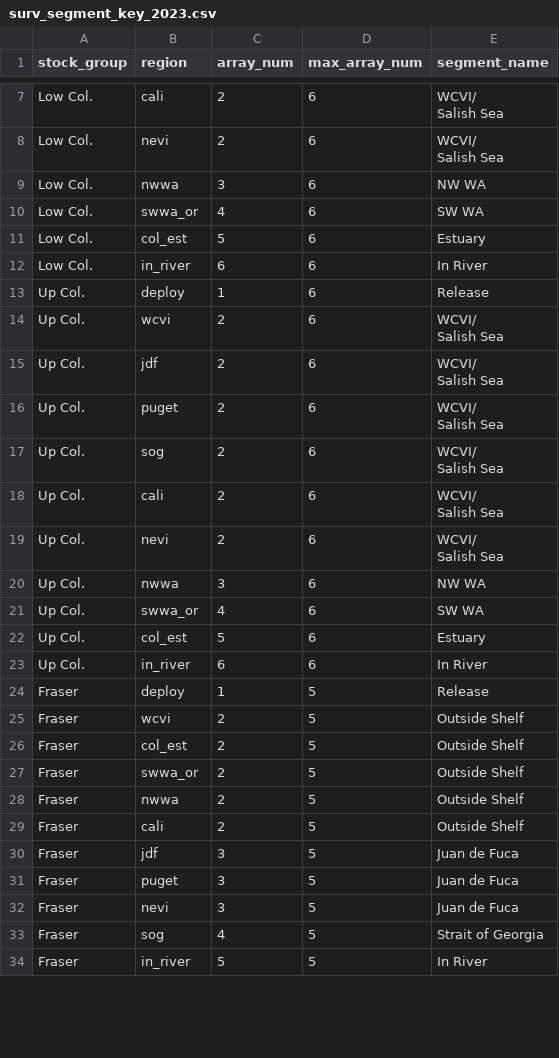
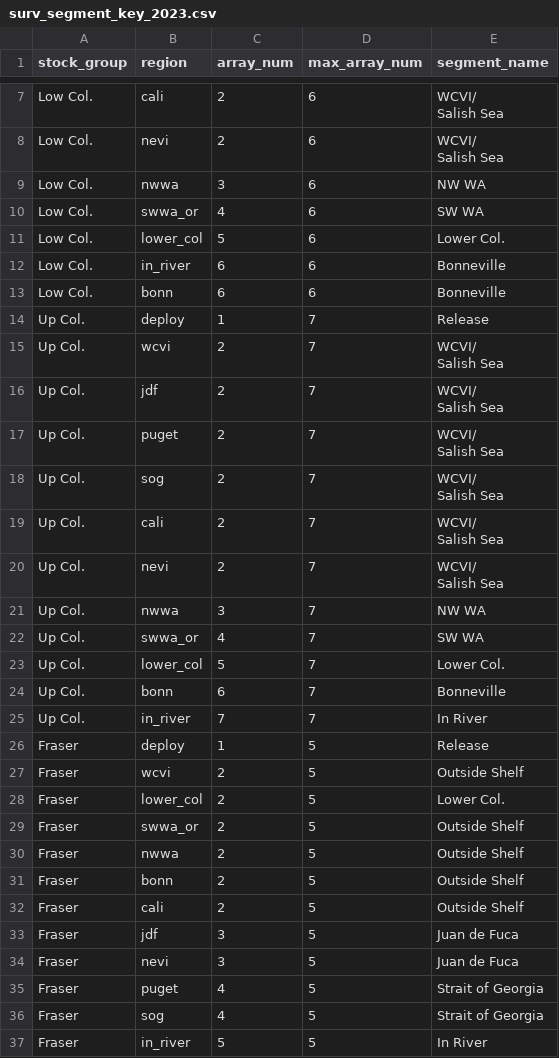
Before and after one commit to Pacific-salmon-assess/chin-survival, a CSV file: data/surv_segment_key_2023.csv, drawn as a sheet; only a part is shown, gaps mark what is left out; the diff covers the shown part only.

```diff
--- a/data/surv_segment_key_2023.csv
+++ b/data/surv_segment_key_2023.csv
@@ -16,30 +16,33 @@ Salish Sea"
 "Low Col.","swwa_or",4,6,"SW WA"
-"Low Col.","col_est",5,6,"Estuary"
-"Low Col.","in_river",6,6,"In River"
-"Up Col.","deploy",1,6,"Release"
-"Up Col.","wcvi",2,6,"WCVI/
-Salish Sea"
-"Up Col.","jdf",2,6,"WCVI/
-Salish Sea"
-"Up Col.","puget",2,6,"WCVI/
-Salish Sea"
-"Up Col.","sog",2,6,"WCVI/
-Salish Sea"
-"Up Col.","cali",2,6,"WCVI/
-Salish Sea"
-"Up Col.","nevi",2,6,"WCVI/
-Salish Sea"
-"Up Col.","nwwa",3,6,"NW WA"
-"Up Col.","swwa_or",4,6,"SW WA"
-"Up Col.","col_est",5,6,"Estuary"
-"Up Col.","in_river",6,6,"In River"
+"Low Col.","lower_col",5,6,"Lower Col."
+"Low Col.","in_river",6,6,"Bonneville"
+"Low Col.","bonn",6,6,"Bonneville"
+"Up Col.","deploy",1,7,"Release"
+"Up Col.","wcvi",2,7,"WCVI/
+Salish Sea"
+"Up Col.","jdf",2,7,"WCVI/
+Salish Sea"
+"Up Col.","puget",2,7,"WCVI/
+Salish Sea"
+"Up Col.","sog",2,7,"WCVI/
+Salish Sea"
+"Up Col.","cali",2,7,"WCVI/
+Salish Sea"
+"Up Col.","nevi",2,7,"WCVI/
+Salish Sea"
+"Up Col.","nwwa",3,7,"NW WA"
+"Up Col.","swwa_or",4,7,"SW WA"
+"Up Col.","lower_col",5,7,"Lower Col."
+"Up Col.","bonn",6,7,"Bonneville"
+"Up Col.","in_river",7,7,"In River"
 "Fraser","deploy",1,5,"Release"
 "Fraser","wcvi",2,5,"Outside Shelf"
-"Fraser","col_est",2,5,"Outside Shelf"
+"Fraser","lower_col",2,5,"Lower Col."
 "Fraser","swwa_or",2,5,"Outside Shelf"
 "Fraser","nwwa",2,5,"Outside Shelf"
+"Fraser","bonn",2,5,"Outside Shelf"
 "Fraser","cali",2,5,"Outside Shelf"
 "Fraser","jdf",3,5,"Juan de Fuca"
-"Fraser","puget",3,5,"Juan de Fuca"
 "Fraser","nevi",3,5,"Juan de Fuca"
+"Fraser","puget",4,5,"Strait of Georgia"
 "Fraser","sog",4,5,"Strait of Georgia"
```
Also changed, not shown: 8 added rows, 2 removed rows and 23 edited cells elsewhere in this file, 2 other files.
